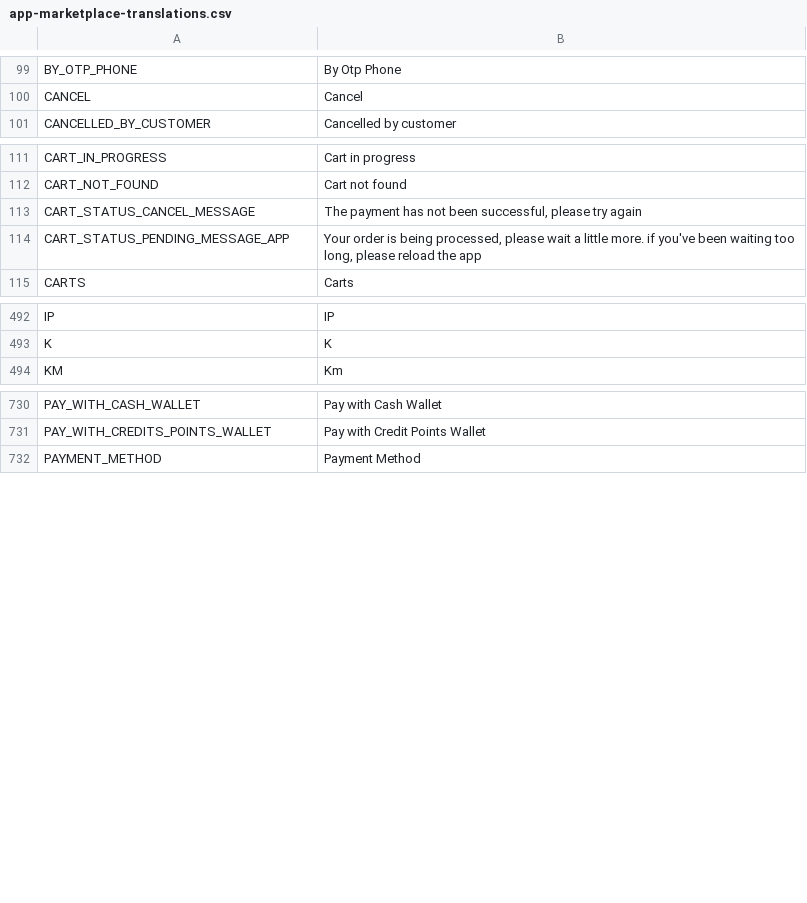
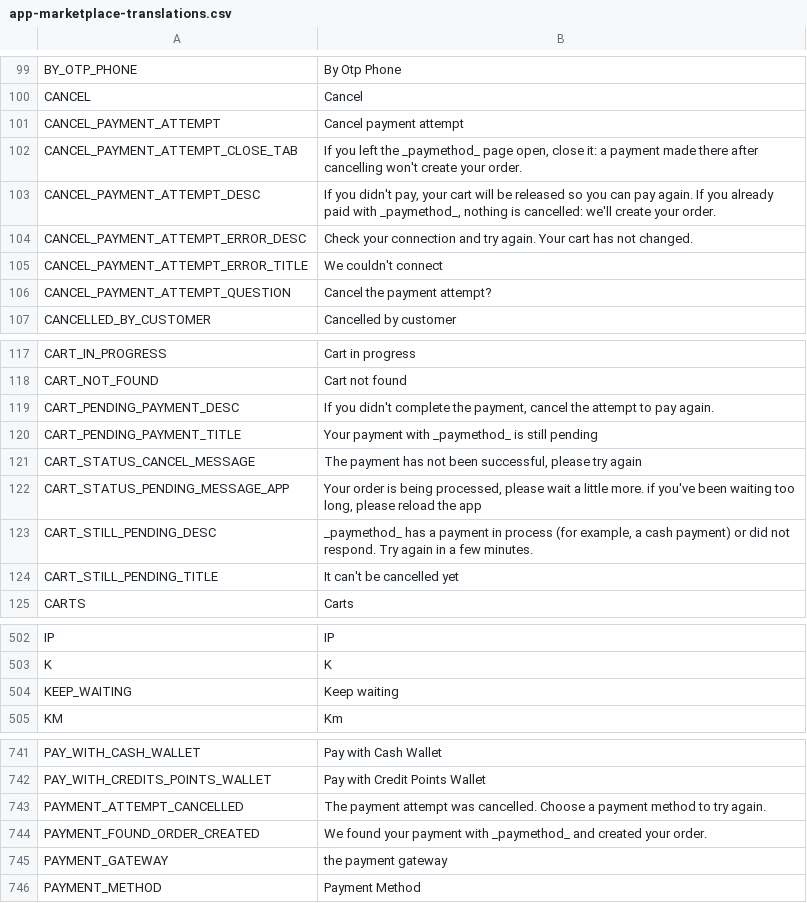
Before and after one commit to Ordering-co/ordering-app-marketplace, a CSV file: app-marketplace-translations.csv, drawn as a sheet; only a part is shown, gaps mark what is left out; the diff covers the shown part only; the diff names each change by its address in the sheet, - before the commit and + after, or states it on an @@ line.

```diff
--- a/app-marketplace-translations.csv
+++ b/app-marketplace-translations.csv
+row 101: CANCEL_PAYMENT_ATTEMPT | Cancel payment attempt
+row 102: CANCEL_PAYMENT_ATTEMPT_CLOSE_TAB | If you left the _paymethod_ page open, close it: a payment made there after cancelling won't create your order.
+row 103: CANCEL_PAYMENT_ATTEMPT_DESC | If you didn't pay, your cart will be released so you can pay again. If you already paid with _paymethod_, nothing is cancelled: we'll create your order.
+row 104: CANCEL_PAYMENT_ATTEMPT_ERROR_DESC | Check your connection and try again. Your cart has not changed.
+row 105: CANCEL_PAYMENT_ATTEMPT_ERROR_TITLE | We couldn't connect
+row 106: CANCEL_PAYMENT_ATTEMPT_QUESTION | Cancel the payment attempt?
+row 119: CART_PENDING_PAYMENT_DESC | If you didn't complete the payment, cancel the attempt to pay again.
+row 120: CART_PENDING_PAYMENT_TITLE | Your payment with _paymethod_ is still pending
+row 123: CART_STILL_PENDING_DESC | _paymethod_ has a payment in process (for example, a cash payment) or did not respond. Try again in a few minutes.
+row 124: CART_STILL_PENDING_TITLE | It can't be cancelled yet
+row 504: KEEP_WAITING | Keep waiting
+row 743: PAYMENT_ATTEMPT_CANCELLED | The payment attempt was cancelled. Choose a payment method to try again.
+row 744: PAYMENT_FOUND_ORDER_CREATED | We found your payment with _paymethod_ and created your order.
+row 745: PAYMENT_GATEWAY | the payment gateway
```
Also changed, not shown: 3 added rows elsewhere in this file, i18n/lang_keys.csv, i18n/lang_keys_conflicts.csv, 38 other files.
